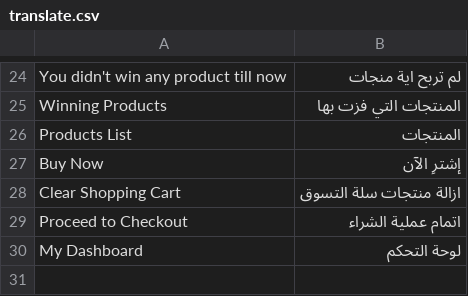
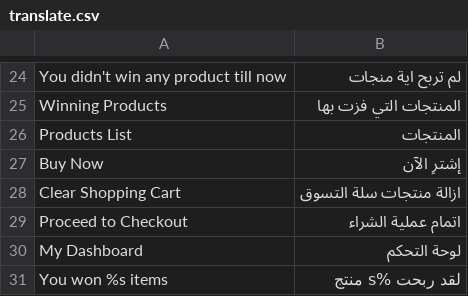
Before and after one commit to Bidding/master, a CSV file: app/design/frontend/bidding/default/locale/ar_SA/translate.csv, drawn as a sheet; only a part is shown, gaps mark what is left out.

```diff
--- a/app/design/frontend/bidding/default/locale/ar_SA/translate.csv
+++ b/app/design/frontend/bidding/default/locale/ar_SA/translate.csv
@@ -30 +30,2 @@ Proceed to Checkout,اتمام عملية الشراء
 My Dashboard,لوحة التحكم
+You won %s items,لقد ربحت %s منتج
```
Also changed, not shown: 3 other files.
